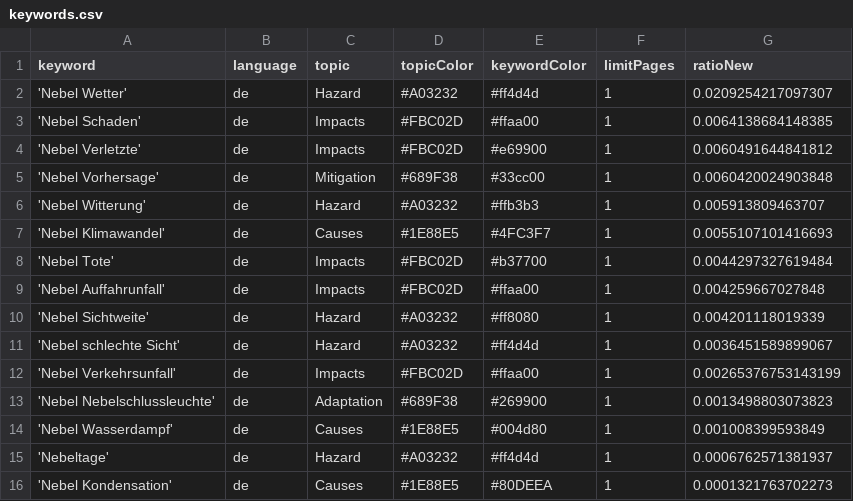
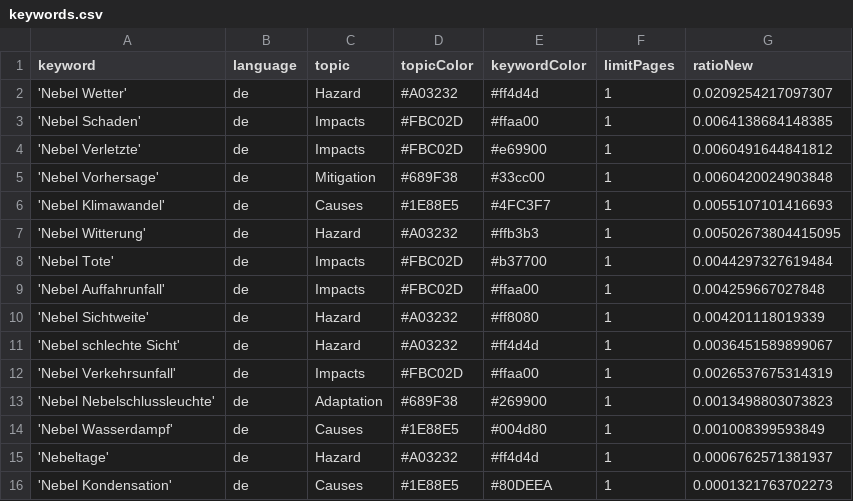
Before and after one commit to Leoniews/fogIsComing, a CSV file: keywords.csv, drawn as a sheet.

Commit message:
Commit from GitHub Actions (harvest:0.0)

```diff
--- a/keywords.csv
+++ b/keywords.csv
@@ -5,4 +5,4 @@ keyword,language,topic,topicColor,keywordColor,limitPages,ratioNew
 'Nebel Vorhersage',de,Mitigation,#689F38,#33cc00,1,0.0060420024903848
-'Nebel Witterung',de,Hazard,#A03232,#ffb3b3,1,0.005913809463707
 'Nebel Klimawandel',de,Causes,#1E88E5,#4FC3F7,1,0.0055107101416693
+'Nebel Witterung',de,Hazard,#A03232,#ffb3b3,1,0.00502673804415095
 'Nebel Tote',de,Impacts,#FBC02D,#b37700,1,0.0044297327619484
@@ -11,3 +11,3 @@ keyword,language,topic,topicColor,keywordColor,limitPages,ratioNew
 'Nebel schlechte Sicht',de,Hazard,#A03232,#ff4d4d,1,0.0036451589899067
-'Nebel Verkehrsunfall',de,Impacts,#FBC02D,#ffaa00,1,0.00265376753143199
+'Nebel Verkehrsunfall',de,Impacts,#FBC02D,#ffaa00,1,0.0026537675314319
 'Nebel Nebelschlussleuchte',de,Adaptation,#689F38,#269900,1,0.0013498803073823
```
